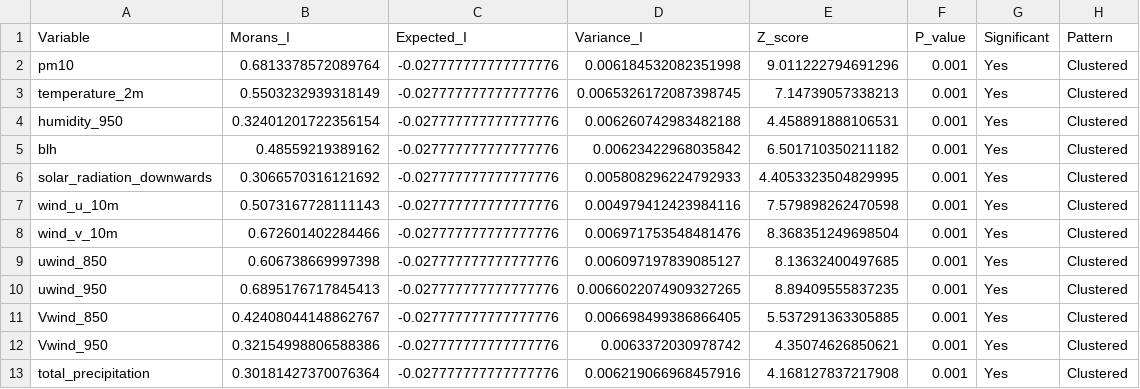
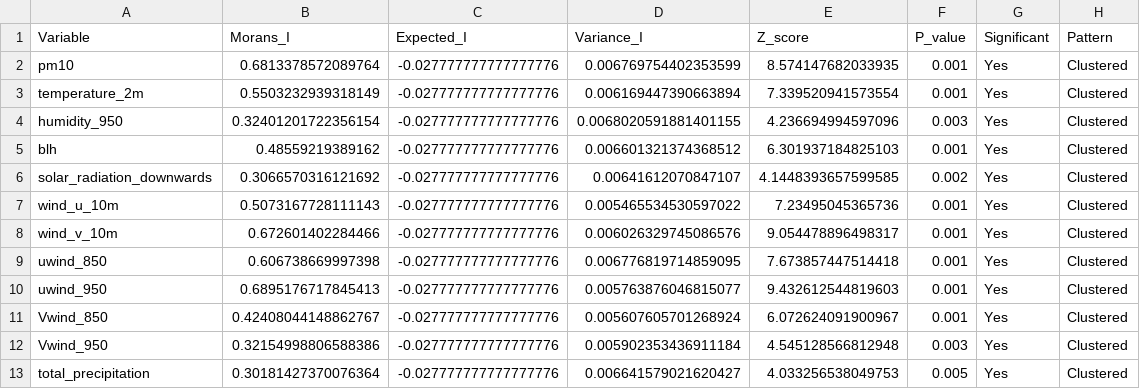
Before and after one commit to ettoremiglioranza1012/gar4ds, a CSV file: results/spatial_analysis/optionA_global_morans_I_by_variable.csv, drawn as a sheet.

```diff
--- a/results/spatial_analysis/optionA_global_morans_I_by_variable.csv
+++ b/results/spatial_analysis/optionA_global_morans_I_by_variable.csv
@@ -1,13 +1,13 @@
 Variable,Morans_I,Expected_I,Variance_I,Z_score,P_value,Significant,Pattern
-pm10,0.6813378572089764,-0.027777777777777776,0.006184532082351998,9.011222794691296,0.001,Yes,Clustered
-temperature_2m,0.5503232939318149,-0.027777777777777776,0.0065326172087398745,7.14739057338213,0.001,Yes,Clustered
-humidity_950,0.32401201722356154,-0.027777777777777776,0.006260742983482188,4.458891888106531,0.001,Yes,Clustered
-blh,0.48559219389162,-0.027777777777777776,0.00623422968035842,6.501710350211182,0.001,Yes,Clustered
-solar_radiation_downwards,0.3066570316121692,-0.027777777777777776,0.005808296224792933,4.4053323504829995,0.001,Yes,Clustered
-wind_u_10m,0.5073167728111143,-0.027777777777777776,0.004979412423984116,7.579898262470598,0.001,Yes,Clustered
-wind_v_10m,0.672601402284466,-0.027777777777777776,0.006971753548481476,8.368351249698504,0.001,Yes,Clustered
-uwind_850,0.606738669997398,-0.027777777777777776,0.006097197839085127,8.13632400497685,0.001,Yes,Clustered
-uwind_950,0.6895176717845413,-0.027777777777777776,0.0066022074909327265,8.89409555837235,0.001,Yes,Clustered
-Vwind_850,0.42408044148862767,-0.027777777777777776,0.006698499386866405,5.537291363305885,0.001,Yes,Clustered
-Vwind_950,0.32154998806588386,-0.027777777777777776,0.0063372030978742,4.35074626850621,0.001,Yes,Clustered
-total_precipitation,0.30181427370076364,-0.027777777777777776,0.006219066968457916,4.168127837217908,0.001,Yes,Clustered
+pm10,0.6813378572089764,-0.027777777777777776,0.006769754402353599,8.574147682033935,0.001,Yes,Clustered
+temperature_2m,0.5503232939318149,-0.027777777777777776,0.006169447390663894,7.339520941573554,0.001,Yes,Clustered
+humidity_950,0.32401201722356154,-0.027777777777777776,0.0068020591881401155,4.236694994597096,0.003,Yes,Clustered
+blh,0.48559219389162,-0.027777777777777776,0.006601321374368512,6.301937184825103,0.001,Yes,Clustered
+solar_radiation_downwards,0.3066570316121692,-0.027777777777777776,0.00641612070847107,4.1448393657599585,0.002,Yes,Clustered
+wind_u_10m,0.5073167728111143,-0.027777777777777776,0.005465534530597022,7.23495045365736,0.001,Yes,Clustered
+wind_v_10m,0.672601402284466,-0.027777777777777776,0.006026329745086576,9.054478896498317,0.001,Yes,Clustered
+uwind_850,0.606738669997398,-0.027777777777777776,0.006776819714859095,7.673857447514418,0.001,Yes,Clustered
+uwind_950,0.6895176717845413,-0.027777777777777776,0.005763876046815077,9.432612544819603,0.001,Yes,Clustered
+Vwind_850,0.42408044148862767,-0.027777777777777776,0.005607605701268924,6.072624091900967,0.001,Yes,Clustered
+Vwind_950,0.32154998806588386,-0.027777777777777776,0.005902353436911184,4.545128566812948,0.003,Yes,Clustered
+total_precipitation,0.30181427370076364,-0.027777777777777776,0.006641579021620427,4.033256538049753,0.005,Yes,Clustered
```
Also changed, not shown: results/model_specification_tests/specification_test_summary.csv, results/spatial_analysis/optionA_lisa_results_all_variables.csv, 48 other files.
